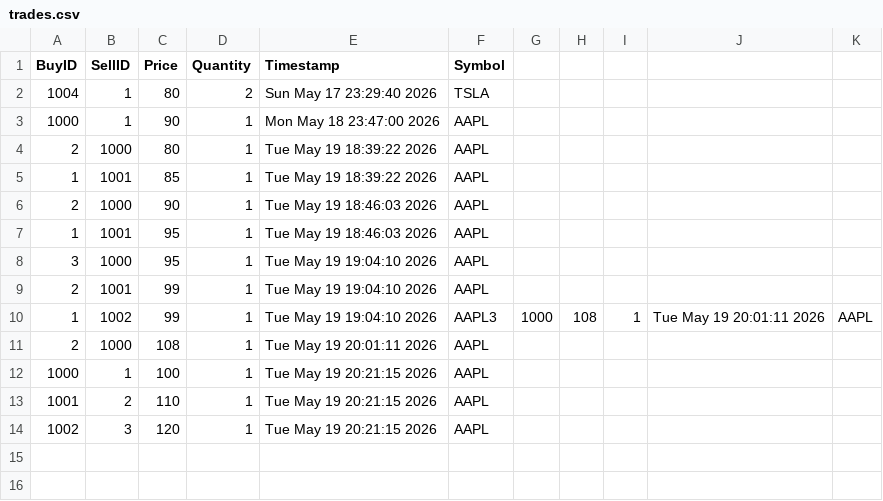
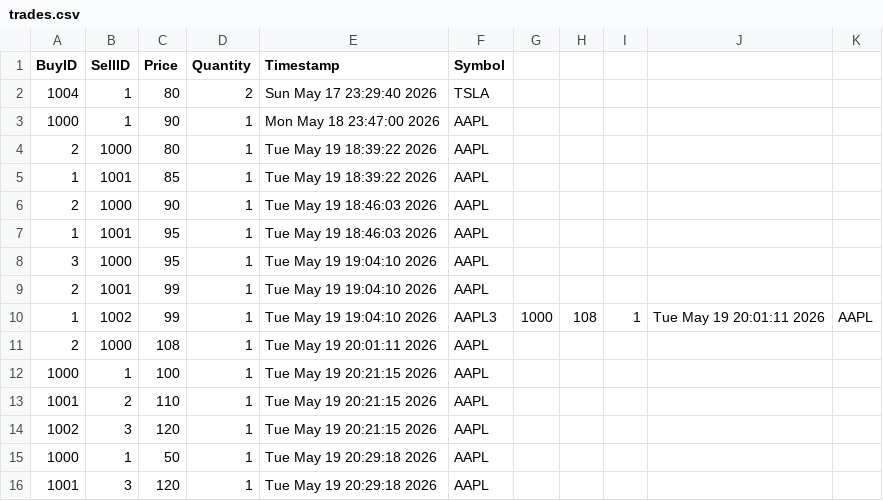
Before and after one commit to nivaanig01/trade-engine, a CSV file: trades.csv, drawn as a sheet; the diff names each change by its address in the sheet, - before the commit and + after, or states it on an @@ line.

```diff
--- a/trades.csv
+++ b/trades.csv
+row 15: 1000 | 1 | 50 | 1 | Tue May 19 20:29:18 2026 | AAPL
+row 16: 1001 | 3 | 120 | 1 | Tue May 19 20:29:18 2026 | AAPL
```
Also changed, not shown: 4 other files.
